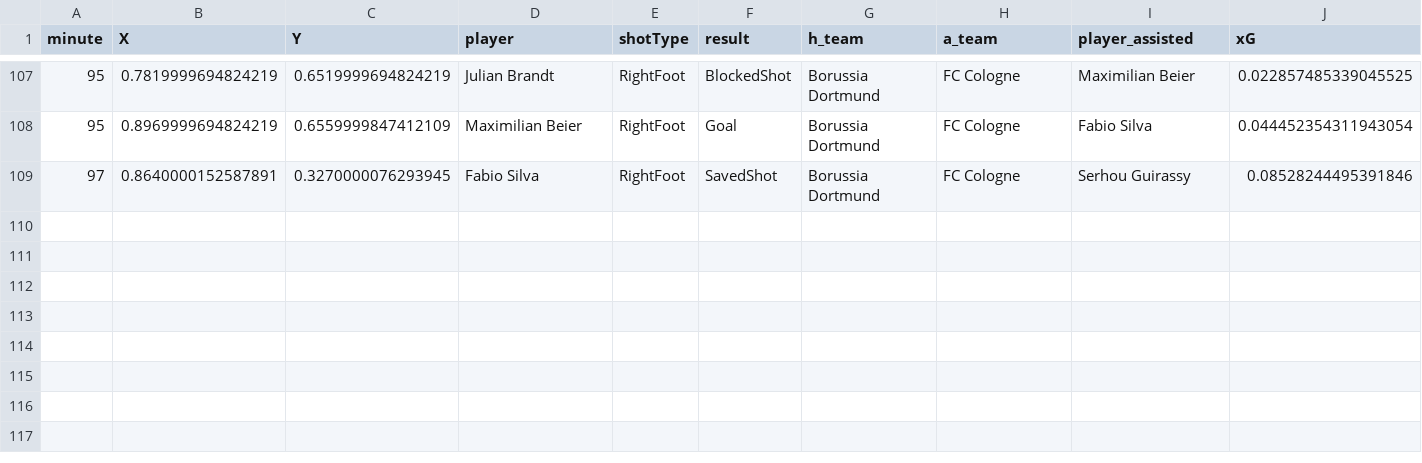
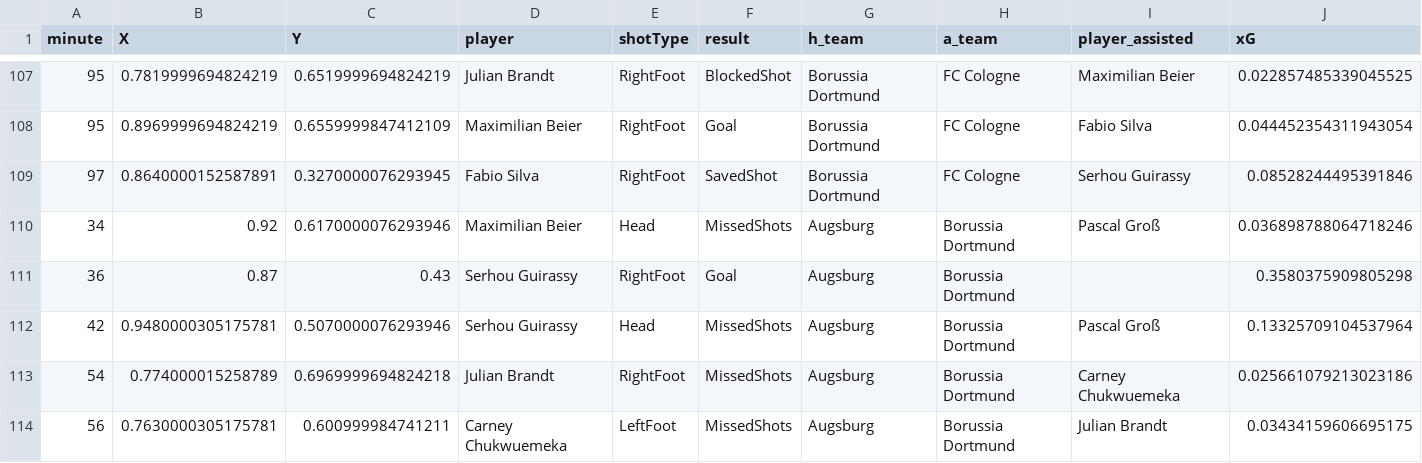
Before and after one commit to enadol/Fut_animation, a CSV file: Borussia Dortmund_seasons_shots.csv, drawn as a sheet; only a part is shown, gaps mark what is left out; the diff names each change by its address in the sheet, - before the commit and + after, or states it on an @@ line.

Commit message:
modified:   Borussia Dortmund_matches.json 	modified:   Borussia Dortmund_seasons_shots.csv 	modified:   Borussia Dortmund_shots.png 	modified:   Borussia Dortmund_shots_animation_cuda.mp4 	modified:   Borussia Dortmund_squad.json 	modified:   FC Cologne_matches.json 	modified:   FC Cologne_seasons_shots.csv 	modified:   FC Cologne_shots.png 	modified:   FC Cologne_shots_animation_cuda.mp4 	modified:   FC Cologne_squad.json 	modified:   club_name.txt 	modified:   teams_shotsVideo.ipynb

```diff
--- a/Borussia Dortmund_seasons_shots.csv
+++ b/Borussia Dortmund_seasons_shots.csv
+row 110: 34 | 0.92 | 0.6170000076293946 | Maximilian Beier | Head | MissedShots | Augsburg | Borussia Dortmund | Pascal Groß | 0.036898788064718246
+row 111: 36 | 0.87 | 0.43 | Serhou Guirassy | RightFoot | Goal | Augsburg | Borussia Dortmund |  | 0.3580375909805298
+row 112: 42 | 0.9480000305175781 | 0.5070000076293946 | Serhou Guirassy | Head | MissedShots | Augsburg | Borussia Dortmund | Pascal Groß | 0.13325709104537964
+row 113: 54 | 0.774000015258789 | 0.6969999694824218 | Julian Brandt | RightFoot | MissedShots | Augsburg | Borussia Dortmund | Carney Chukwuemeka | 0.025661079213023186
+row 114: 56 | 0.7630000305175781 | 0.600999984741211 | Carney Chukwuemeka | LeftFoot | MissedShots | Augsburg | Borussia Dortmund | Julian Brandt | 0.03434159606695175
```
Also changed, not shown: FC Cologne_seasons_shots.csv, 10 other files.
